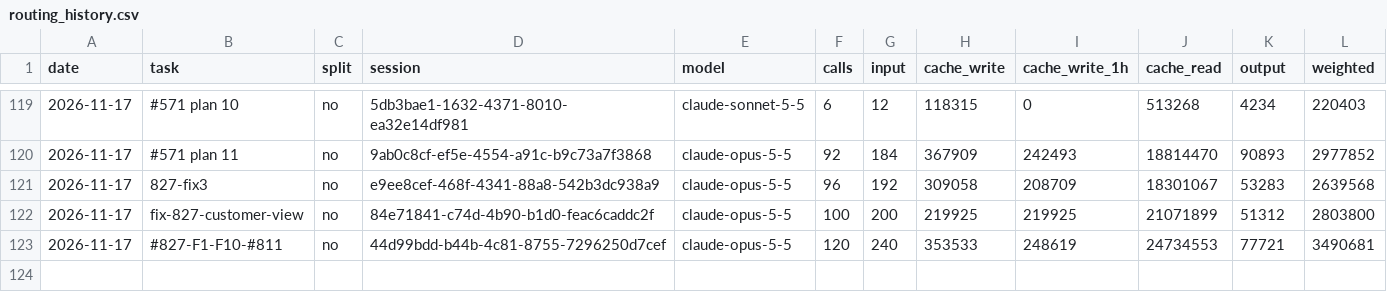
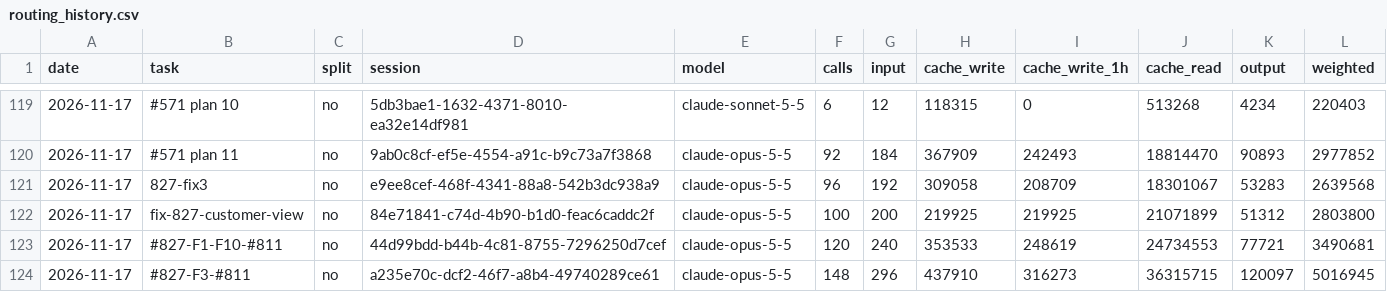
Before and after one commit to Maeximilion/Maex-Voice-Agent, a CSV file: docs/metrics/routing_history.csv, drawn as a sheet; only a part is shown, gaps mark what is left out; the diff names each change by its address in the sheet, - before the commit and + after, or states it on an @@ line.

Commit message:
docs(metrics): usage of the operator push publisher (#827)

```diff
--- a/docs/metrics/routing_history.csv
+++ b/docs/metrics/routing_history.csv
+row 124: 2026-11-17 | #827-F3-#811 | no | a235e70c-dcf2-46f7-a8b4-49740289ce61 | claude-opus-5-5 | 148 | 296 | 437910 | 316273 | 36315715 | 120097 | 5016945
```
Also changed, not shown: docs/metrics/context_history.csv.
